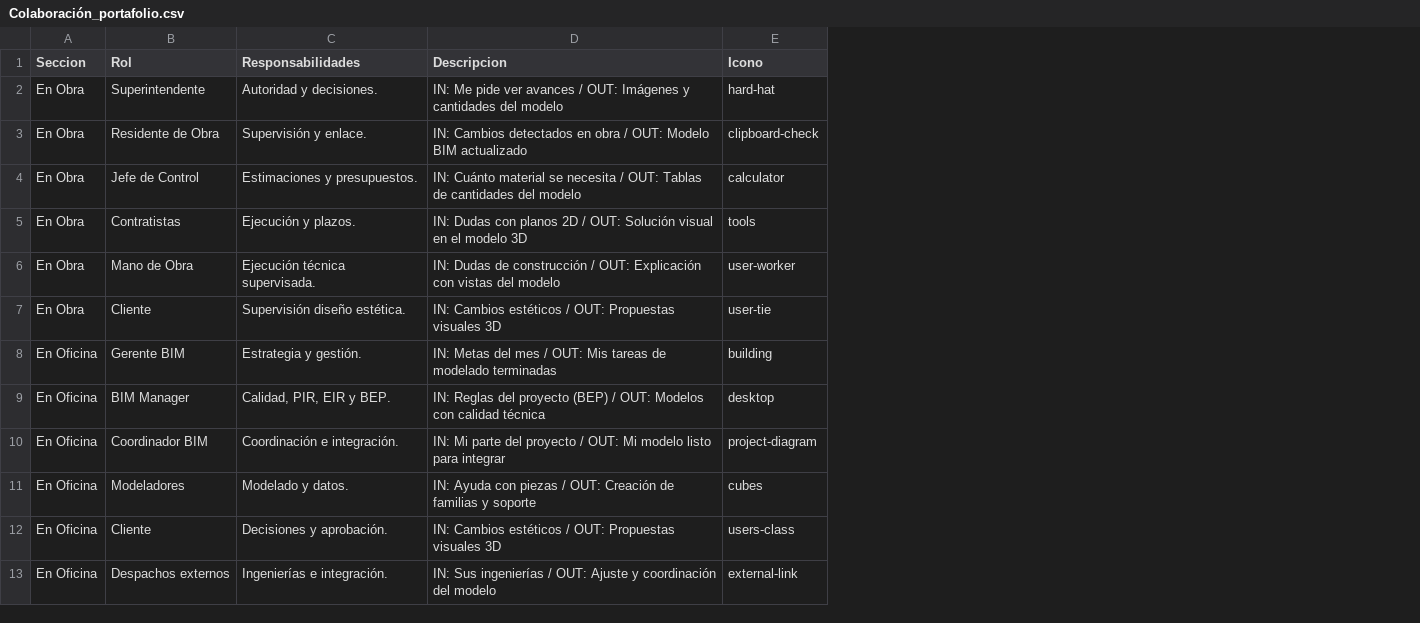
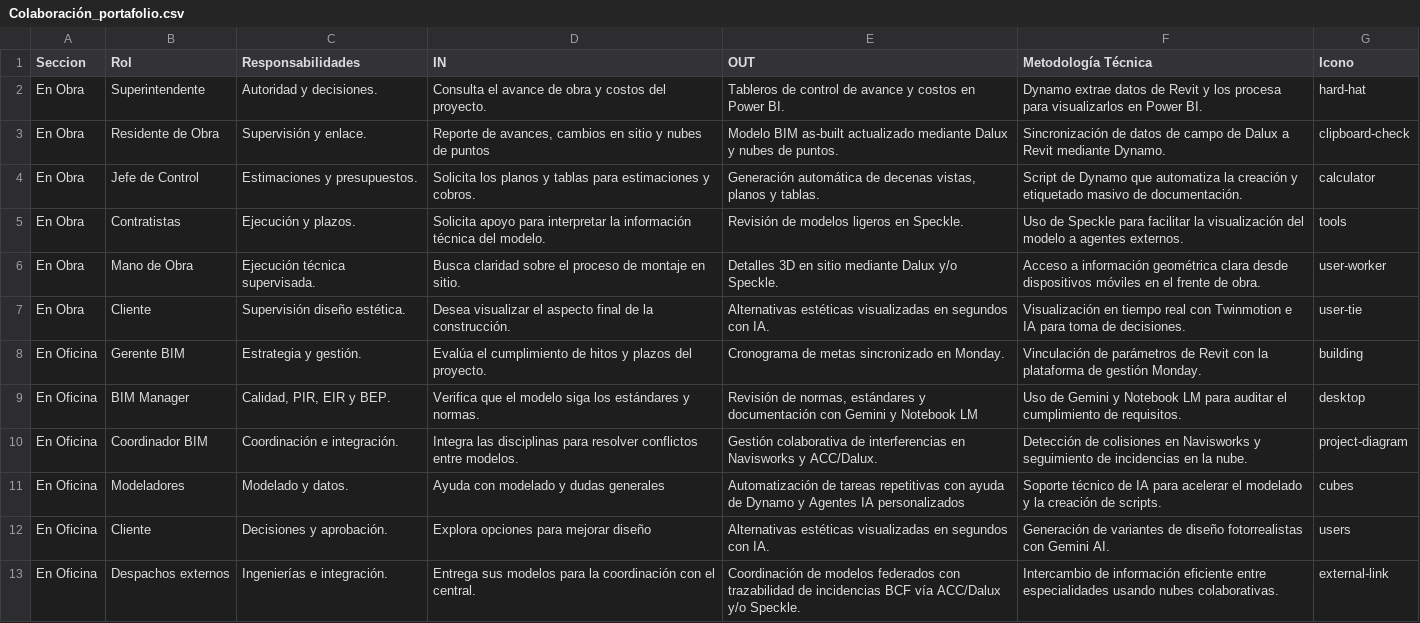
Before and after one commit to eduardoehr89-source/portafolio, a CSV file: Colaboración_portafolio.csv, drawn as a sheet; removed rows and columns are numbered as before the commit, all else as after; the diff names each change by its address in the sheet, - before the commit and + after, or states it on an @@ line.

Commit message:
Add files via upload

```diff
--- a/Colaboración_portafolio.csv
+++ b/Colaboración_portafolio.csv
-column D (Descripcion), rows 2-13: IN: Me pide ver avances / OUT: Imágenes y cantidades del modelo | IN: Cambios detectados en obra / OUT: Modelo BIM actualizado | IN: Cuánto material se necesita / OUT: Tablas de cantidades del modelo | IN: Dudas con planos 2D / OUT: Solución visual en el modelo 3D | IN: Dudas de construcción / OUT: Explicación con vistas del modelo | IN: Cambios estéticos / OUT: Propuestas visuales 3D | IN: Metas del mes / OUT: Mis tareas de modelado terminadas | IN: Reglas del proyecto (BEP) / OUT: Modelos con calidad técnica | IN: Mi parte del proyecto / OUT: Mi modelo listo para integrar | IN: Ayuda con piezas / OUT: Creación de familias y soporte | IN: Cambios estéticos / OUT: Propuestas visuales 3D | IN: Sus ingenierías / OUT: Ajuste y coordinación del modelo
+column D (IN), rows 2-13: Consulta el avance de obra y costos del proyecto. | Reporte de avances, cambios en sitio y nubes de puntos | Solicita los planos y tablas para estimaciones y cobros. | Solicita apoyo para interpretar la información técnica del modelo. | Busca claridad sobre el proceso de montaje en sitio. | Desea visualizar el aspecto final de la construcción. | Evalúa el cumplimiento de hitos y plazos del proyecto. | Verifica que el modelo siga los estándares y normas. | Integra las disciplinas para resolver conflictos entre modelos. | Ayuda con modelado y dudas generales | Explora opciones para mejorar diseño | Entrega sus modelos para la coordinación con el central.
+column E (OUT), rows 2-13: Tableros de control de avance y costos en Power BI. | Modelo BIM as-built actualizado mediante Dalux y nubes de puntos. | Generación automática de decenas vistas, planos y tablas. | Revisión de modelos ligeros en Speckle. | Detalles 3D en sitio mediante Dalux y/o Speckle. | Alternativas estéticas visualizadas en segundos con IA. | Cronograma de metas sincronizado en Monday. | Revisión de normas, estándares y documentación con Gemini y Notebook LM | Gestión colaborativa de interferencias en Navisworks y ACC/Dalux. | Automatización de tareas repetitivas con ayuda de Dynamo y Agentes IA personalizados | Alternativas estéticas visualizadas en segundos con IA. | Coordinación de modelos federados con trazabilidad de incidencias BCF vía ACC/Dalux y/o Speckle.
+column F (Metodología Técnica), rows 2-13: Dynamo extrae datos de Revit y los procesa para visualizarlos en Power BI. | Sincronización de datos de campo de Dalux a Revit mediante Dynamo. | Script de Dynamo que automatiza la creación y etiquetado masivo de documentación. | Uso de Speckle para facilitar la visualización del modelo a agentes externos. | Acceso a información geométrica clara desde dispositivos móviles en el frente de obra. | Visualización en tiempo real con Twinmotion e IA para toma de decisiones. | Vinculación de parámetros de Revit con la plataforma de gestión Monday. | Uso de Gemini y Notebook LM para auditar el cumplimiento de requisitos. | Detección de colisiones en Navisworks y seguimiento de incidencias en la nube. | Soporte técnico de IA para acelerar el modelado y la creación de scripts. | Generación de variantes de diseño fotorrealistas con Gemini AI. | Intercambio de información eficiente entre especialidades usando nubes colaborativas.
-G12 (Icono): users-class
+G12 (Icono): users
```
